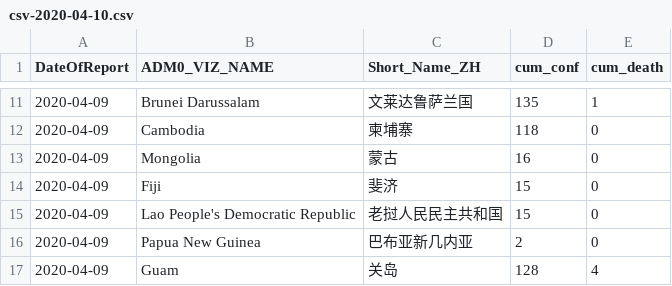
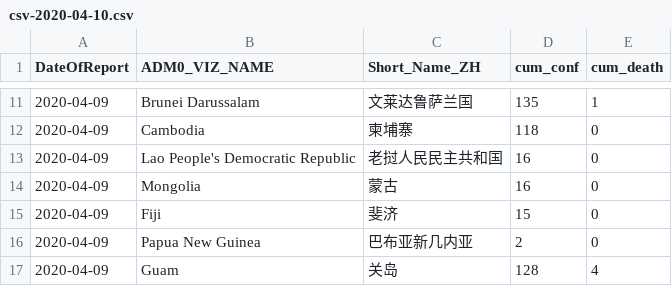
Before and after one commit to mahl/WHO-COVID-19-Data, a CSV file: data/csv/csv-2020-04-10.csv, drawn as a sheet; only a part is shown, gaps mark what is left out; removed rows and columns are numbered as before the commit, all else as after; the diff covers the shown part only; the diff names each change by its address in the sheet, - before the commit and + after, or states it on an @@ line.

```diff
--- a/data/csv/csv-2020-04-10.csv
+++ b/data/csv/csv-2020-04-10.csv
+row 13: 2020-04-09 | Lao People's Democratic Republic | 老挝人民民主共和国 | 16 | 0
-row 15: 2020-04-09 | Lao People's Democratic Republic | 老挝人民民主共和国 | 15 | 0
```
Also changed, not shown: 1 added row and 19 edited cells elsewhere in this file, 1 other file.
